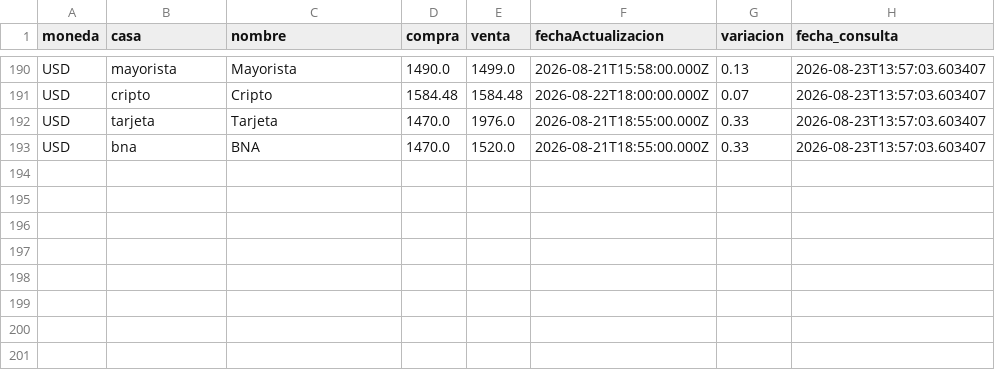
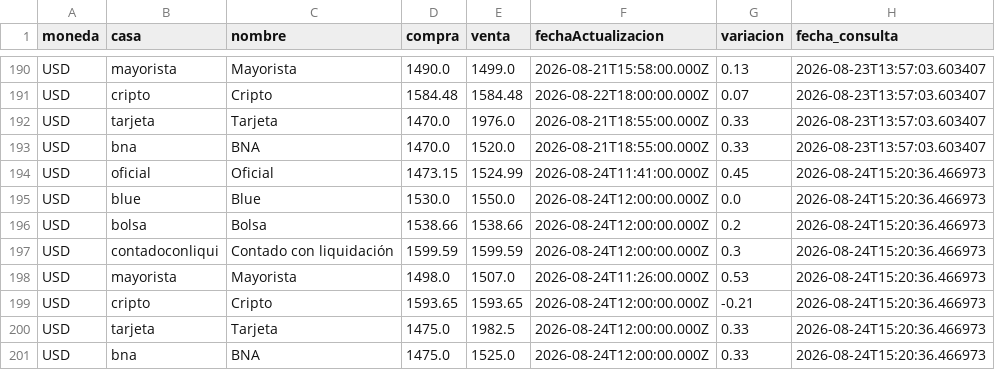
Before and after one commit to maximilianoquirogaaravena-stack/mi-dashboard-macro, a CSV file: data/dolares_historico.csv, drawn as a sheet; only a part is shown, gaps mark what is left out.

```diff
--- a/data/dolares_historico.csv
+++ b/data/dolares_historico.csv
@@ -193 +193,9 @@ USD,tarjeta,Tarjeta,1470.0,1976.0,2026-08-21T18:55:00.000Z,0.33,2026-08-23T13:57
 USD,bna,BNA,1470.0,1520.0,2026-08-21T18:55:00.000Z,0.33,2026-08-23T13:57:03.603407
+USD,oficial,Oficial,1473.15,1524.99,2026-08-24T11:41:00.000Z,0.45,2026-08-24T15:20:36.466973
+USD,blue,Blue,1530.0,1550.0,2026-08-24T12:00:00.000Z,0.0,2026-08-24T15:20:36.466973
+USD,bolsa,Bolsa,1538.66,1538.66,2026-08-24T12:00:00.000Z,0.2,2026-08-24T15:20:36.466973
+USD,contadoconliqui,Contado con liquidación,1599.59,1599.59,2026-08-24T12:00:00.000Z,0.3,2026-08-24T15:20:36.466973
+USD,mayorista,Mayorista,1498.0,1507.0,2026-08-24T11:26:00.000Z,0.53,2026-08-24T15:20:36.466973
+USD,cripto,Cripto,1593.65,1593.65,2026-08-24T12:00:00.000Z,-0.21,2026-08-24T15:20:36.466973
+USD,tarjeta,Tarjeta,1475.0,1982.5,2026-08-24T12:00:00.000Z,0.33,2026-08-24T15:20:36.466973
+USD,bna,BNA,1475.0,1525.0,2026-08-24T12:00:00.000Z,0.33,2026-08-24T15:20:36.466973
```
